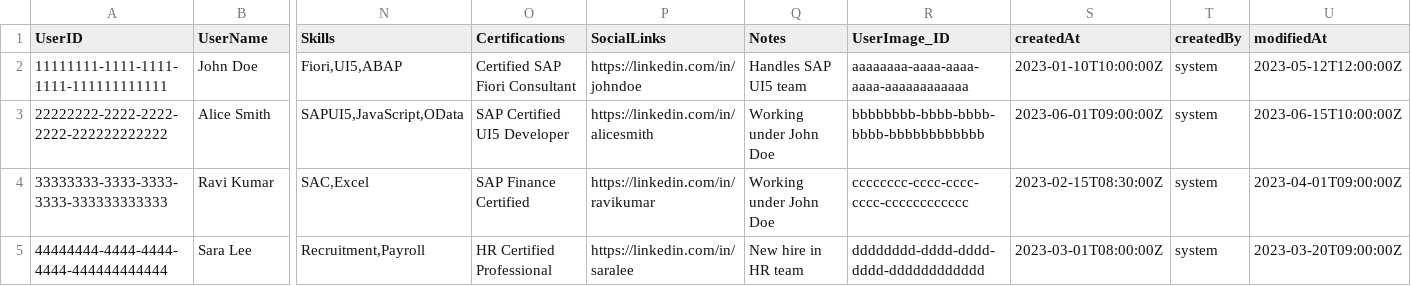
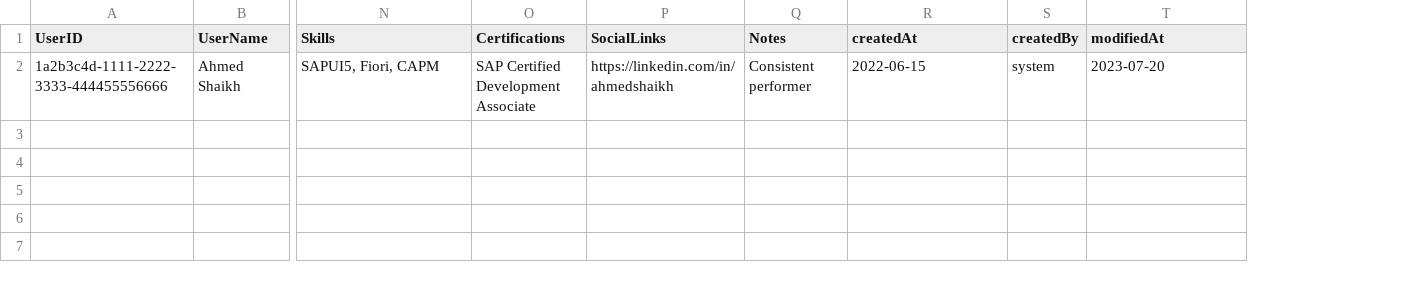
Before and after one commit to ahmedjilani123/Leave_Management_App, a CSV file: db/data/Leave_Management_App.db-User_Data.csv, drawn as a sheet; only a part is shown, gaps mark what is left out; removed rows and columns are numbered as before the commit, all else as after; rows hold the shown columns only; the diff names each change by its address in the sheet, - before the commit and + after, or states it on an @@ line.

```diff
--- a/db/data/Leave_Management_App.db-User_Data.csv
+++ b/db/data/Leave_Management_App.db-User_Data.csv
-column R (UserImage_ID), empty
-row 2: 11111111-1111-1111-1111-111111111111 | John Doe | Fiori,UI5,ABAP | Certified SAP Fiori Consultant | https://linkedin.com/in/johndoe | Handles SAP UI5 team | aaaaaaaa-aaaa-aaaa-aaaa-aaaaaaaaaaaa | 2023-01-10T10:00:00Z | system | 2023-05-12T12:00:00Z
-row 3: 22222222-2222-2222-2222-222222222222 | Alice Smith | SAPUI5,JavaScript,OData | SAP Certified UI5 Developer | https://linkedin.com/in/alicesmith | Working under John Doe | bbbbbbbb-bbbb-bbbb-bbbb-bbbbbbbbbbbb | 2023-06-01T09:00:00Z | system | 2023-06-15T10:00:00Z
-row 4: 33333333-3333-3333-3333-333333333333 | Ravi Kumar | SAC,Excel | SAP Finance Certified | https://linkedin.com/in/ravikumar | Working under John Doe | cccccccc-cccc-cccc-cccc-cccccccccccc | 2023-02-15T08:30:00Z | system | 2023-04-01T09:00:00Z
-row 5: 44444444-4444-4444-4444-444444444444 | Sara Lee | Recruitment,Payroll | HR Certified Professional | https://linkedin.com/in/saralee | New hire in HR team | dddddddd-dddd-dddd-dddd-dddddddddddd | 2023-03-01T08:00:00Z | system | 2023-03-20T09:00:00Z
+row 2: 1a2b3c4d-1111-2222-3333-444455556666 | Ahmed Shaikh | SAPUI5, Fiori, CAPM | SAP Certified Development Associate | https://linkedin.com/in/ahmedshaikh | Consistent performer | 2022-06-15 | system | 2023-07-20
```
Also changed, not shown: db/data/Leave_Management_App.db-LeaveRequest.csv, 6 other files.
